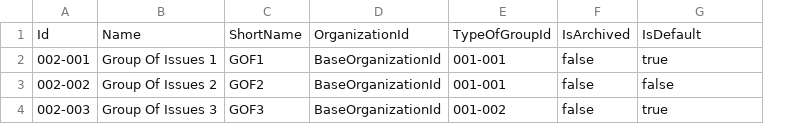
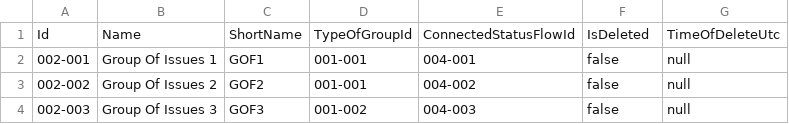
Before and after one commit to pawelminkina/projects-on-containers, a CSV file: src/Services/Issues/Issues.API/Setup/GroupsOfIssues.csv, drawn as a sheet; removed rows and columns are numbered as before the commit, all else as after; the diff names each change by its address in the sheet, - before the commit and + after, or states it on an @@ line.

```diff
--- a/src/Services/Issues/Issues.API/Setup/GroupsOfIssues.csv
+++ b/src/Services/Issues/Issues.API/Setup/GroupsOfIssues.csv
-column D, rows 1-4: OrganizationId | BaseOrganizationId | BaseOrganizationId | BaseOrganizationId
+column E, rows 1-4: ConnectedStatusFlowId | 004-001 | 004-002 | 004-003
-F1: IsArchived
+F1: IsDeleted
-G1: IsDefault
+G1: TimeOfDeleteUtc
-G2: true
+G2: null
-G3: false
+G3: null
-G4: true
+G4: null
```
Also changed, not shown: src/Services/Issues/Issues.API/Setup/Issues.csv, src/Services/Issues/Issues.API/Setup/StatusesInFlowConnection.csv, 35 other files.
